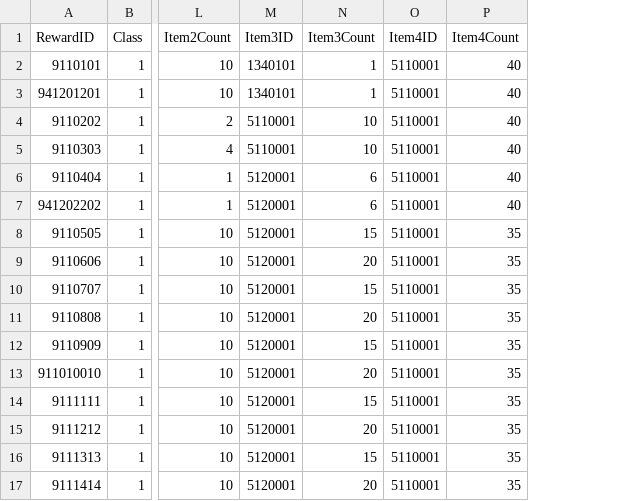
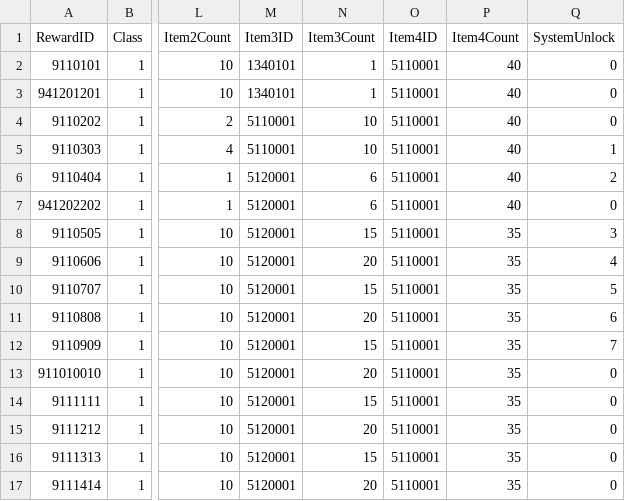
Before and after one commit to rockdo4/UNITY_ProjectMEKA, a CSV file: UNITY_ProjectMEKA/Assets/Resources/Table/RewardTable.csv, drawn as a sheet; only a part is shown, gaps mark what is left out; the diff names each change by its address in the sheet, - before the commit and + after, or states it on an @@ line.

Commit message:
<AffectionPanel, RewardItemInfo> - 안 쓰는 using 구문 삭제
<RewardTable, RewardData>
- 시스템 해금 칼럼 추가

<ItemInventoryManager>
- 인벤토리에 아이템 넣는 함수에 save 함수 추가

<IngameStageUIManager>
- 보상테이블에서 시스템해금이 나오는 경우 아이템 창에 표시되도록 구현

<StageManager>
- 승패 체크 함수에서 이겼을 때 세이브파일 업데이트 하는 부분 함수화

<SaveData>
- 시스템 해금 정보 저장 업데이트

<Defines>
- 시스템 해금용 enum class 추가

```diff
--- a/UNITY_ProjectMEKA/Assets/Resources/Table/RewardTable.csv
+++ b/UNITY_ProjectMEKA/Assets/Resources/Table/RewardTable.csv
+column Q (SystemUnlock), rows 2-17: 0 | 0 | 0 | 1 | 2 | 0 | 3 | 4 | 5 | 6 | 7 | 0 | 0 | 0 | 0 | 0
```
Also changed, not shown: 10 other files.
